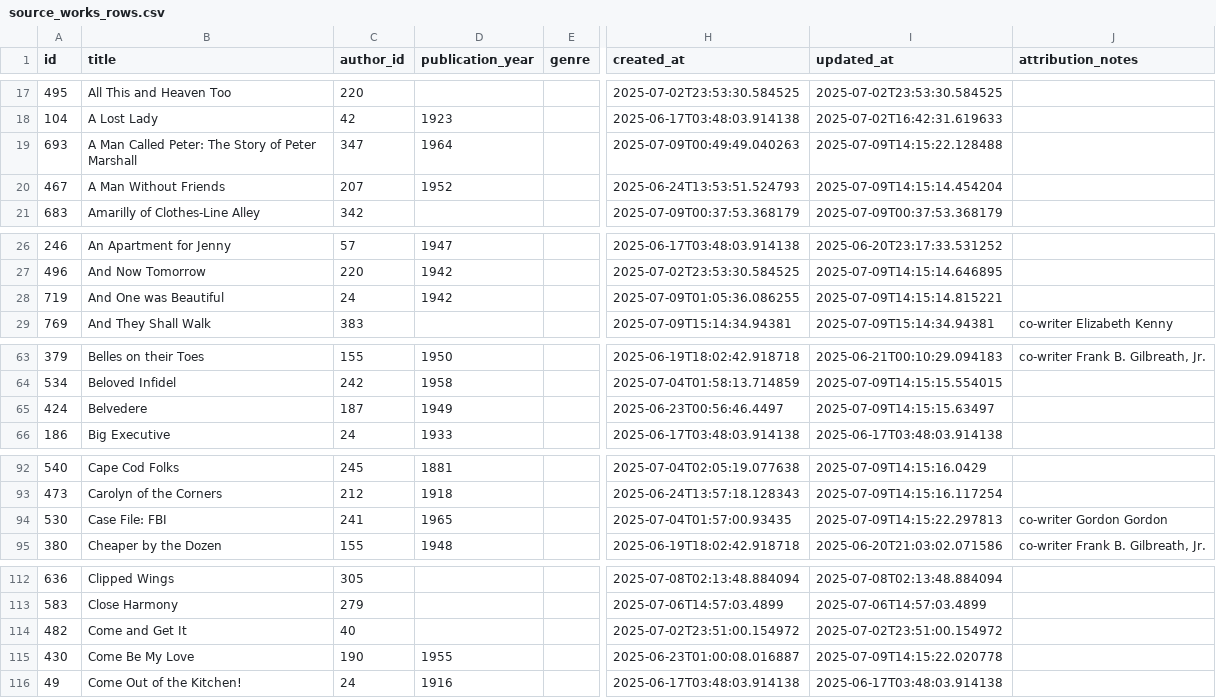
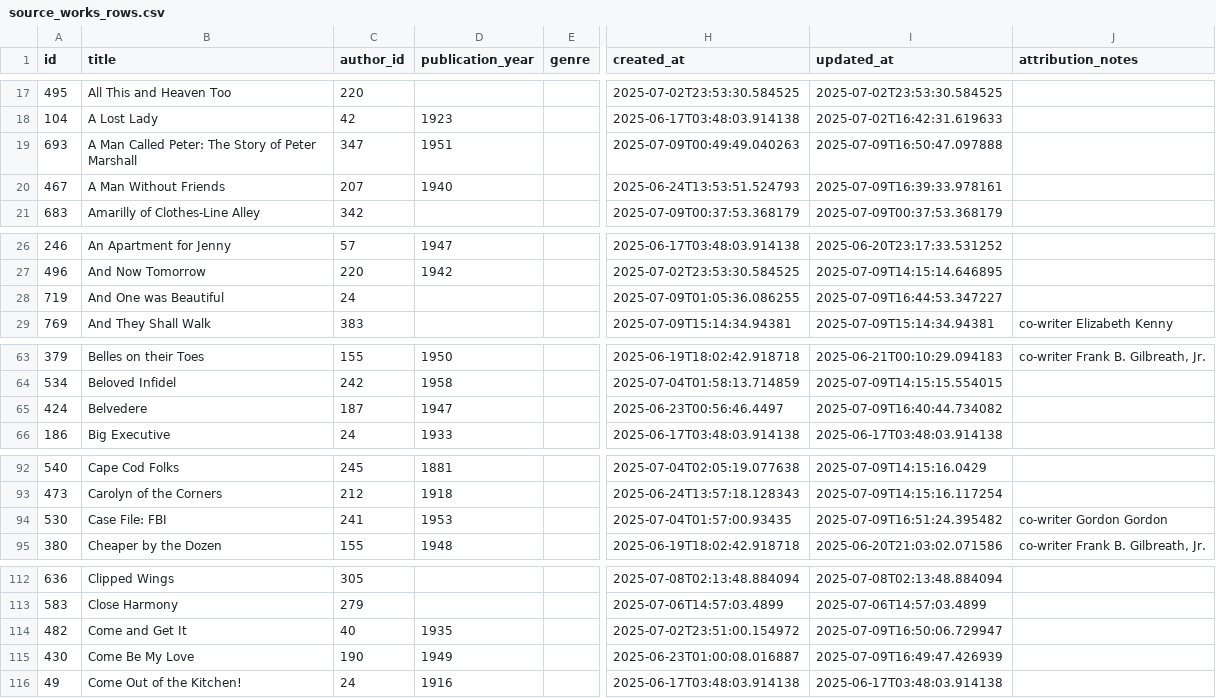
Before and after one commit to nonmodernist/her-hollywood-story, a CSV file: data/source_works_rows.csv, drawn as a sheet; only a part is shown, gaps mark what is left out; the diff covers the shown part only; the diff names each change by its address in the sheet, - before the commit and + after, or states it on an @@ line.

Commit message:
update source works data

```diff
--- a/data/source_works_rows.csv
+++ b/data/source_works_rows.csv
-D19 (publication_year): 1964
+D19 (publication_year): 1951
-I19 (updated_at): 2025-07-09T14:15:22.128488
+I19 (updated_at): 2025-07-09T16:50:47.097888
-D20 (publication_year): 1952
+D20 (publication_year): 1940
-I20 (updated_at): 2025-07-09T14:15:14.454204
+I20 (updated_at): 2025-07-09T16:39:33.978161
-D28 (publication_year): 1942
+D28 (publication_year): (empty)
-I28 (updated_at): 2025-07-09T14:15:14.815221
+I28 (updated_at): 2025-07-09T16:44:53.347227
-D65 (publication_year): 1949
+D65 (publication_year): 1947
-I65 (updated_at): 2025-07-09T14:15:15.63497
+I65 (updated_at): 2025-07-09T16:40:44.734082
-D94 (publication_year): 1965
+D94 (publication_year): 1953
-I94 (updated_at): 2025-07-09T14:15:22.297813
+I94 (updated_at): 2025-07-09T16:51:24.395482
-D114 (publication_year): (empty)
+D114 (publication_year): 1935
-I114 (updated_at): 2025-07-02T23:51:00.154972
+I114 (updated_at): 2025-07-09T16:50:06.729947
-D115 (publication_year): 1955
+D115 (publication_year): 1949
-I115 (updated_at): 2025-07-09T14:15:22.020778
+I115 (updated_at): 2025-07-09T16:49:47.426939
```
Also changed, not shown: 12 edited cells elsewhere in this file.
